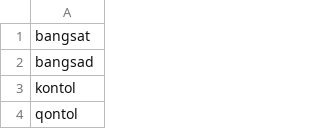
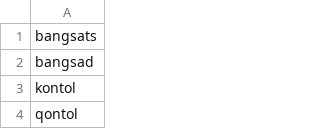
Before and after one commit to DanielSu17/17vpn, a CSV file: envs/dev/17app/dirtyword/ID_dirtyword.csv, drawn as a sheet; only a part is shown.

Commit message:
otis@17.media - 17app/dirtyword/ID_dirtyword.csv

```diff
--- a/envs/dev/17app/dirtyword/ID_dirtyword.csv
+++ b/envs/dev/17app/dirtyword/ID_dirtyword.csv
@@ -1,2 +1,2 @@
-bangsat
+bangsats
 bangsad
```
